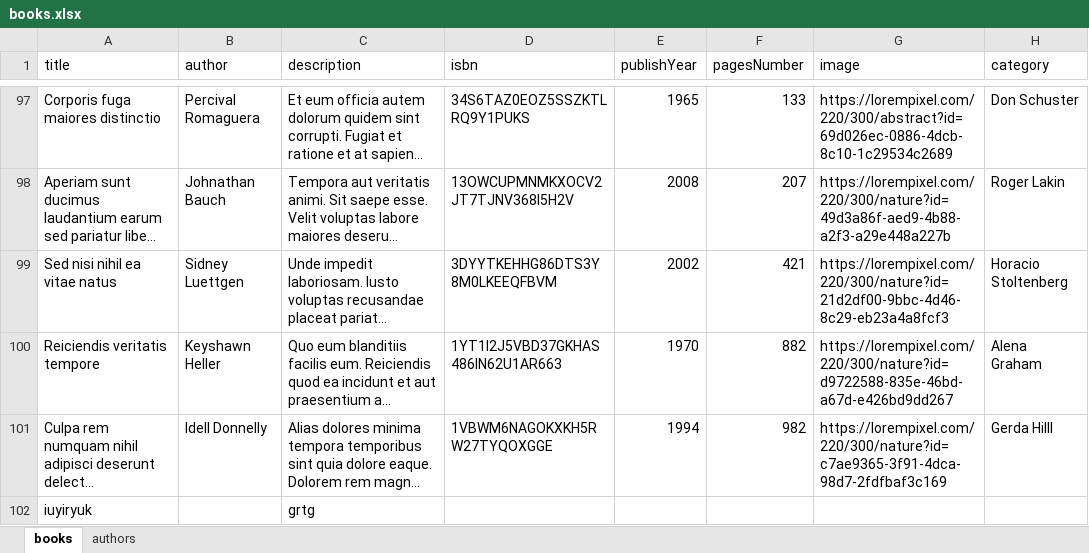
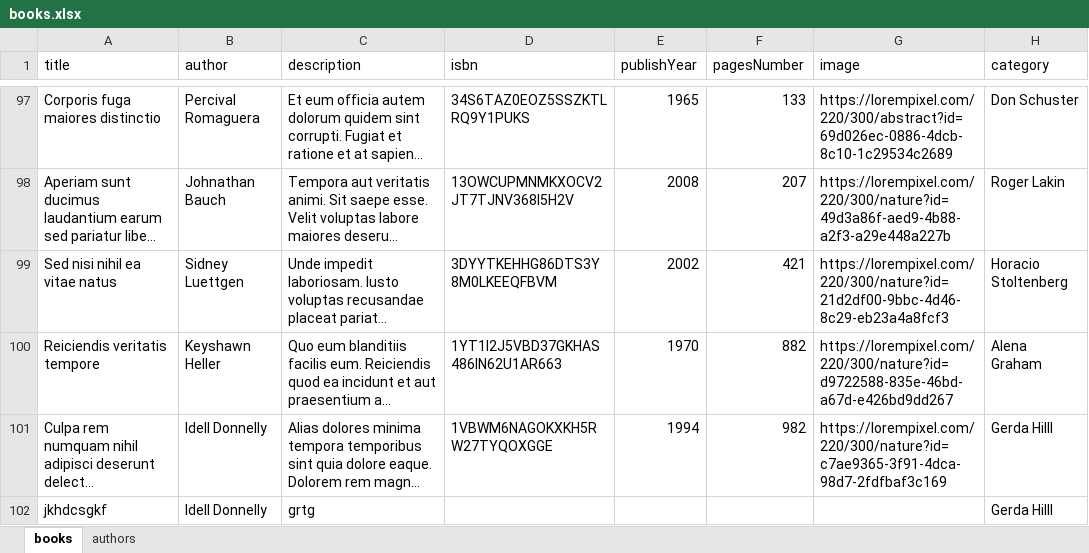
Before and after one commit to mahestynasser/Book-Adding, an Excel workbook: books.xlsx, sheet books, drawn as a sheet; only a part is shown, gaps mark what is left out; long unchanged cells end in …; values as stored, in another font and other column widths than the file's, no borders; table styles not drawn; removed rows and columns are numbered as before the commit, all else as after; the diff names each change by its address in the sheet, - before the commit and + after, or states it on an @@ line.

```diff
--- a/books.xlsx (sheet books)
+++ b/books.xlsx (sheet books)
-row 102: iuyiryuk |  | grtg
+row 102: jkhdcsgkf | Idell Donnelly | grtg |  |  |  |  | Gerda Hilll
```
Also changed, not shown: 3 other files.
